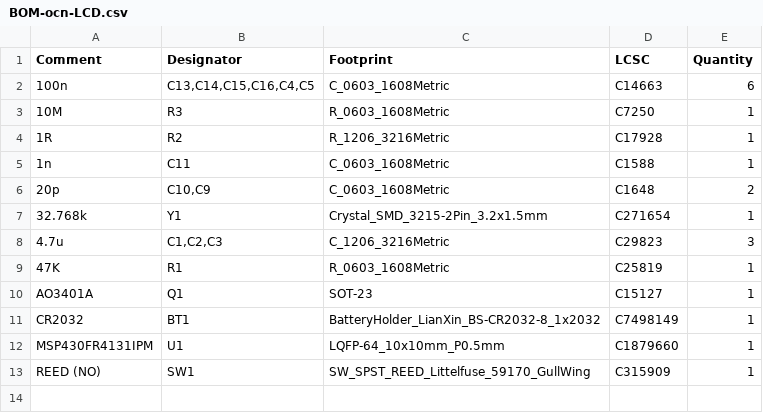
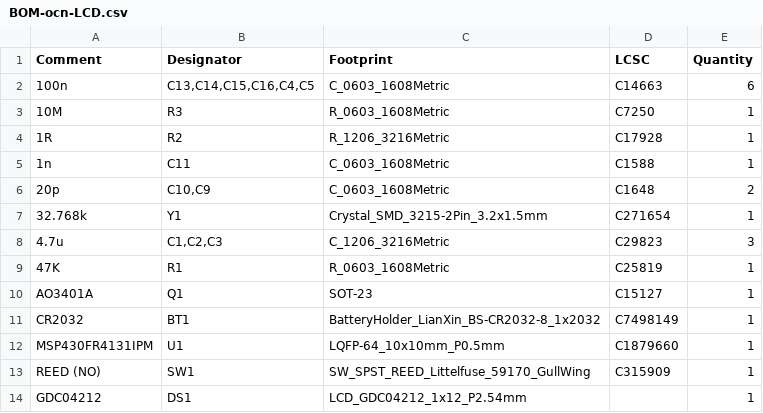
Before and after one commit to z2amiller/ocn-LCD, a CSV file: jlcpcb/production_files/BOM-ocn-LCD.csv, drawn as a sheet; the diff names each change by its address in the sheet, - before the commit and + after, or states it on an @@ line.

```diff
--- a/jlcpcb/production_files/BOM-ocn-LCD.csv
+++ b/jlcpcb/production_files/BOM-ocn-LCD.csv
+row 14: GDC04212 | DS1 | LCD_GDC04212_1x12_P2.54mm |  | 1
```
Also changed, not shown: jlcpcb/production_files/CPL-ocn-LCD.csv, 4 other files.
